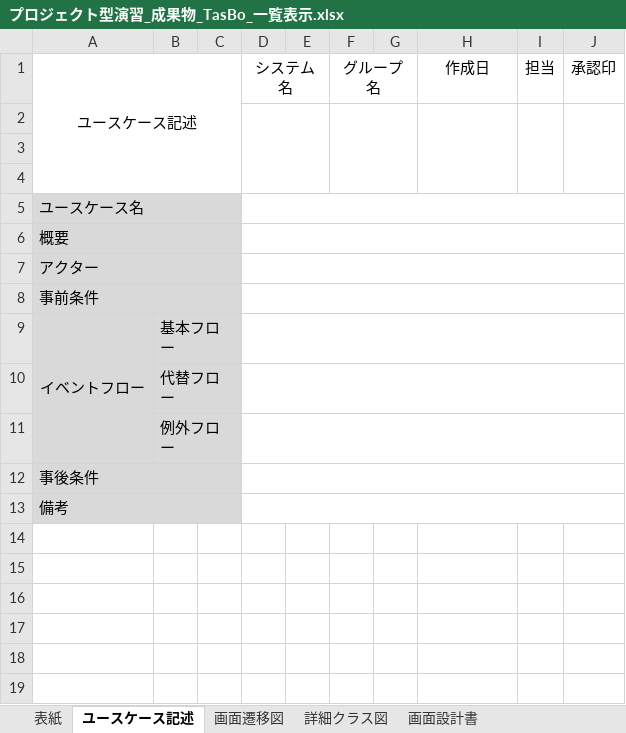
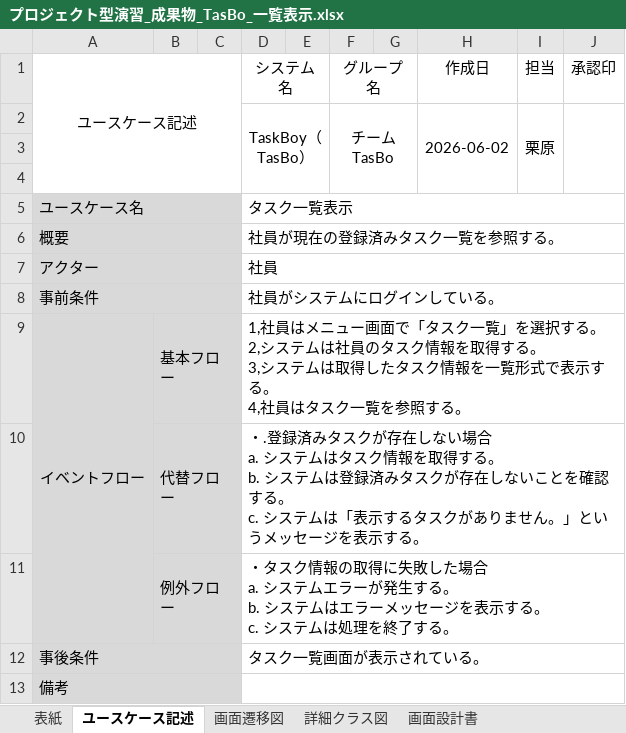
Before and after one commit to Kurihara-kouki/TasBo, an Excel workbook: プロジェクト型演習_成果物_TasBo_一覧表示.xlsx, sheet ユースケース記述, drawn as a sheet; values as stored, in another font and other column widths than the file's, no borders; removed rows and columns are numbered as before the commit, all else as after; ↵ is a line break in a cell; the diff names each change by its address in the sheet, - before the commit and + after, or states it on an @@ line.

```diff
--- a/プロジェクト型演習_成果物_TasBo_一覧表示.xlsx (sheet ユースケース記述)
+++ b/プロジェクト型演習_成果物_TasBo_一覧表示.xlsx (sheet ユースケース記述)
+row 2:  |  |  | TaskBoy（TasBo） |  | チームTasBo |  | 2026-06-02 | 栗原
-D2:E4 merged
-F2:G4 merged
-H2:H4 merged
-I2:I4 merged
-J2:J4 merged
-row 4: (empty)
-D5 (システム名): (empty)
+D5 (システム名): タスク一覧表示
-D6 (システム名): (empty)
+D6 (システム名): 社員が現在の登録済みタスク一覧を参照する。
-D7 (システム名): (empty)
+D7 (システム名): 社員
-D8 (システム名): (empty)
+D8 (システム名): 社員がシステムにログインしている。
-D9 (システム名): (empty)
+D9 (システム名): 1,社員はメニュー画面で「タスク一覧」を選択する。 ↵ 2,システムは社員のタスク情報を取得する。 ↵ 3,システムは取得したタスク情報を一覧形式で表示する。 ↵ 4,社員はタスク一覧を参照する。
-D10 (システム名): (empty)
+D10 (システム名): ・.登録済みタスクが存在しない場合 ↵ a. システムはタスク情報を取得する。 ↵ b. システムは登録済みタスクが存在しないことを確認する。 ↵ c. システムは「表示するタスクがありません。」というメッセージを表示する。
-D11 (システム名): (empty)
+D11 (システム名): ・タスク情報の取得に失敗した場合 ↵ a. システムエラーが発生する。 ↵ b. システムはエラーメッセージを表示する。 ↵ c. システムは処理を終了する。
-D12 (システム名): (empty)
+D12 (システム名): タスク一覧画面が表示されている。
```
Also changed, not shown: sheet 表紙, プロジェクト型演習_成果物_TasBo_ログイン.xlsx, 1 other file.
